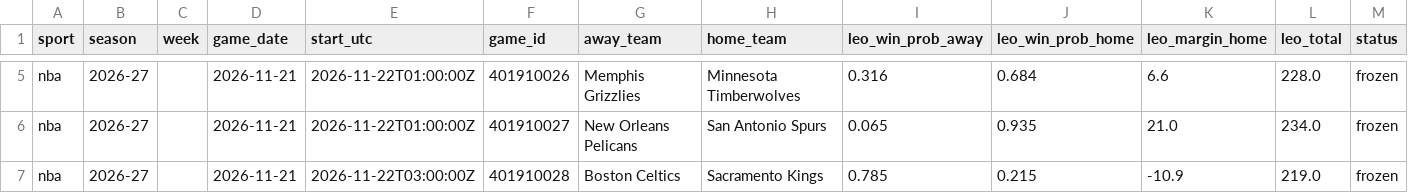
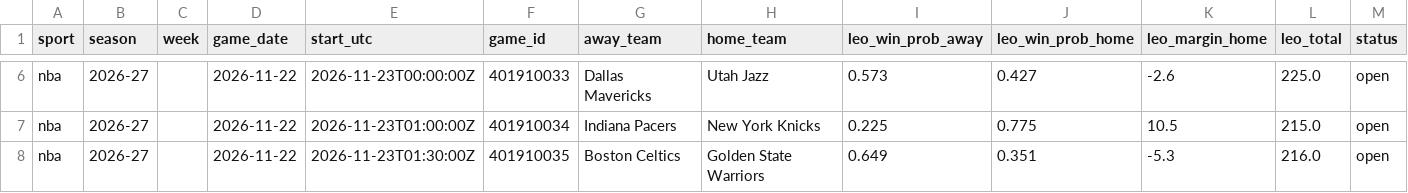
Before and after one commit to flychico/lydiaslab, a CSV file: data/predictions/nba.csv, drawn as a sheet; only a part is shown, gaps mark what is left out; addresses are those after the commit; the diff covers the shown part only; the diff names each change by its address in the sheet, - before the commit and + after, or states it on an @@ line.

```diff
--- a/data/predictions/nba.csv
+++ b/data/predictions/nba.csv
-D6:D8 (game_date): 2026-11-21
+D6:D8 (game_date): 2026-11-22
-E6 (start_utc): 2026-11-22T01:00:00Z
+E6 (start_utc): 2026-11-23T00:00:00Z
-F6 (game_id): 401910026
+F6 (game_id): 401910033
-G6 (away_team): Memphis Grizzlies
+G6 (away_team): Dallas Mavericks
-H6 (home_team): Minnesota Timberwolves
+H6 (home_team): Utah Jazz
-I6 (leo_win_prob_away): 0.316
+I6 (leo_win_prob_away): 0.573
-J6 (leo_win_prob_home): 0.684
+J6 (leo_win_prob_home): 0.427
-K6 (leo_margin_home): 6.6
+K6 (leo_margin_home): -2.6
-L6 (leo_total): 228.0
+L6 (leo_total): 225.0
-M6:M8 (status): frozen
+M6:M8 (status): open
-E7 (start_utc): 2026-11-22T01:00:00Z
+E7 (start_utc): 2026-11-23T01:00:00Z
-F7 (game_id): 401910027
+F7 (game_id): 401910034
-G7 (away_team): New Orleans Pelicans
+G7 (away_team): Indiana Pacers
-H7 (home_team): San Antonio Spurs
+H7 (home_team): New York Knicks
-I7 (leo_win_prob_away): 0.065
+I7 (leo_win_prob_away): 0.225
-J7 (leo_win_prob_home): 0.935
+J7 (leo_win_prob_home): 0.775
-K7 (leo_margin_home): 21.0
+K7 (leo_margin_home): 10.5
-L7 (leo_total): 234.0
+L7 (leo_total): 215.0
-E8 (start_utc): 2026-11-22T03:00:00Z
+E8 (start_utc): 2026-11-23T01:30:00Z
-F8 (game_id): 401910028
+F8 (game_id): 401910035
-H8 (home_team): Sacramento Kings
+H8 (home_team): Golden State Warriors
-I8 (leo_win_prob_away): 0.785
+I8 (leo_win_prob_away): 0.649
-J8 (leo_win_prob_home): 0.215
+J8 (leo_win_prob_home): 0.351
-K8 (leo_margin_home): -10.9
+K8 (leo_margin_home): -5.3
-L8 (leo_total): 219.0
+L8 (leo_total): 216.0
```
Also changed, not shown: 1 added row and 29 edited cells elsewhere in this file, data/nba/prediction-history.csv, 47 other files.
